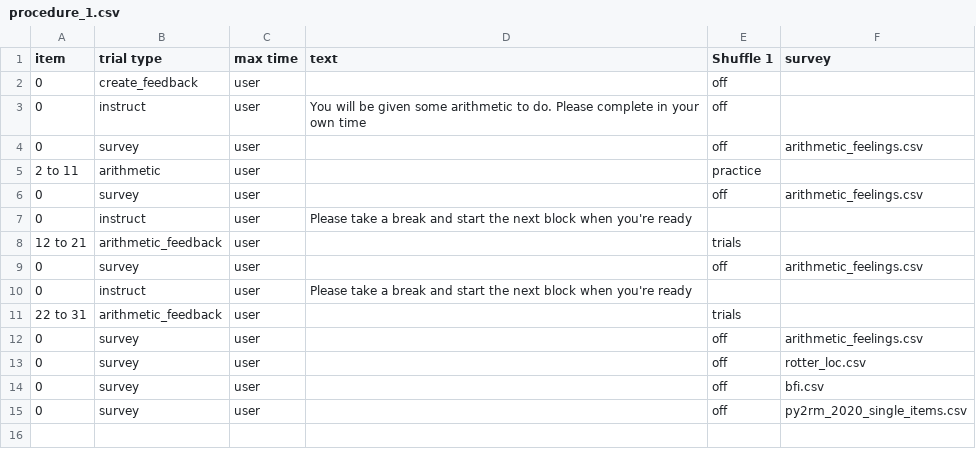
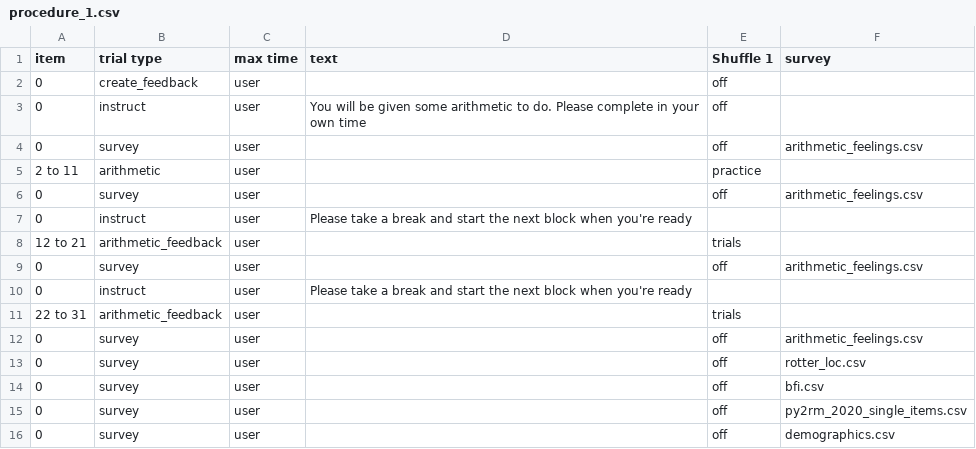
Before and after one commit to haffey-studies/py2rm-2020-autumn, a CSV file: web/User/Experiments/py2rm_2020_autumn/procedure_1.csv, drawn as a sheet.

```diff
--- a/web/User/Experiments/py2rm_2020_autumn/procedure_1.csv
+++ b/web/User/Experiments/py2rm_2020_autumn/procedure_1.csv
@@ -15 +15,2 @@ item,trial type,max time,text,Shuffle 1,survey,
 0,survey,user,,off,py2rm_2020_single_items.csv,
+0,survey,user,,off,demographics.csv,
```
Also changed, not shown: web/User/Surveys/rotter_loc.csv, 3 other files.
